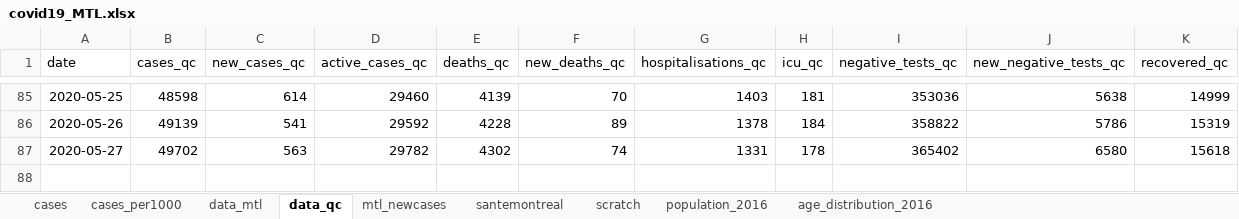
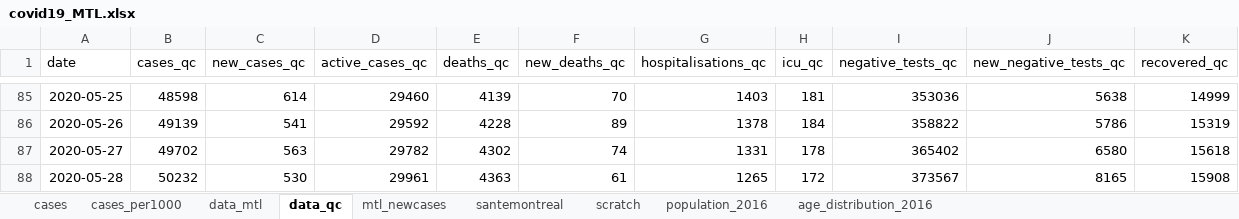
Before and after one commit to jeremymoreau/covid19mtl, an Excel workbook: app/data/covid19_MTL.xlsx, sheet data_qc, drawn as a sheet; only a part is shown, gaps mark what is left out; values as stored, in another font and other column widths than the file's, no borders; the diff names each change by its address in the sheet, - before the commit and + after, or states it on an @@ line.

Commit message:
Update data (2020-05-29)

```diff
--- a/app/data/covid19_MTL.xlsx (sheet data_qc)
+++ b/app/data/covid19_MTL.xlsx (sheet data_qc)
+row 88: 2020-05-28 | 50232 | 530 | 29961 | 4363 | 61 | 1265 | 172 | 373567 | 8165 | 15908
```
Also changed, not shown: sheet mtl_newcases, sheet data_mtl, sheet cases, sheet cases_per1000, sheet santemontreal, formulas that keep their value, 6 other files.
